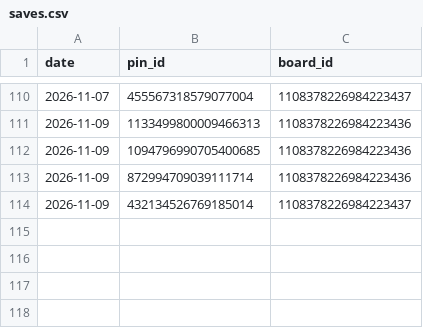
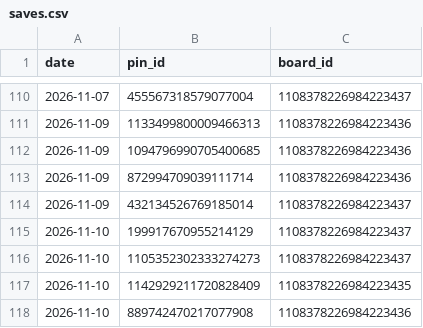
Before and after one commit to golden-hour-prints/pins, a CSV file: logs/saves.csv, drawn as a sheet; only a part is shown, gaps mark what is left out.

```diff
--- a/logs/saves.csv
+++ b/logs/saves.csv
@@ -114 +114,5 @@ date,pin_id,board_id
 2026-11-09,432134526769185014,1108378226984223437
+2026-11-10,199917670955214129,1108378226984223437
+2026-11-10,1105352302333274273,1108378226984223437
+2026-11-10,1142929211720828409,1108378226984223435
+2026-11-10,889742470217077908,1108378226984223436
```
Also changed, not shown: 1 other file.
